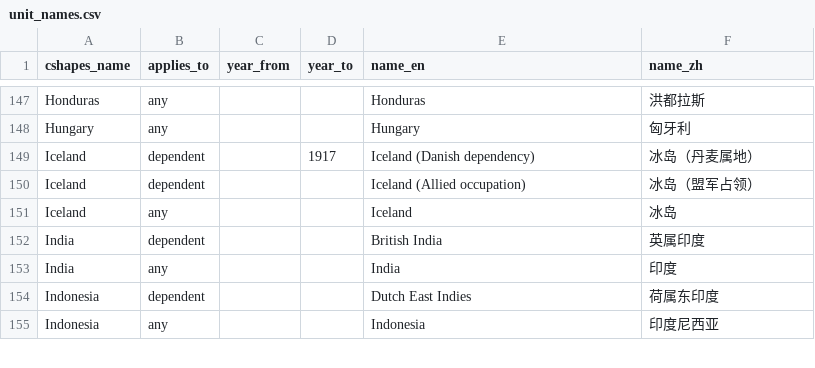
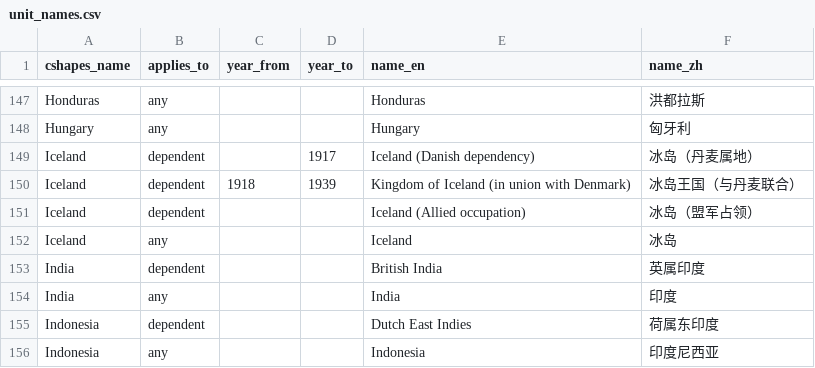
Before and after one commit to dns0129/2D_slg_game, a CSV file: world-history-data/curated/unit_names.csv, drawn as a sheet; only a part is shown, gaps mark what is left out.

```diff
--- a/world-history-data/curated/unit_names.csv
+++ b/world-history-data/curated/unit_names.csv
@@ -149,2 +149,3 @@ Hungary,any,,,Hungary,匈牙利
 Iceland,dependent,,1917,Iceland (Danish dependency),冰岛（丹麦属地）
+Iceland,dependent,1918,1939,Kingdom of Iceland (in union with Denmark),冰岛王国（与丹麦联合）
 Iceland,dependent,,,Iceland (Allied occupation),冰岛（盟军占领）
```
Also changed, not shown: world-history-data/curated/ww2_region_control.csv, 29 other files.
